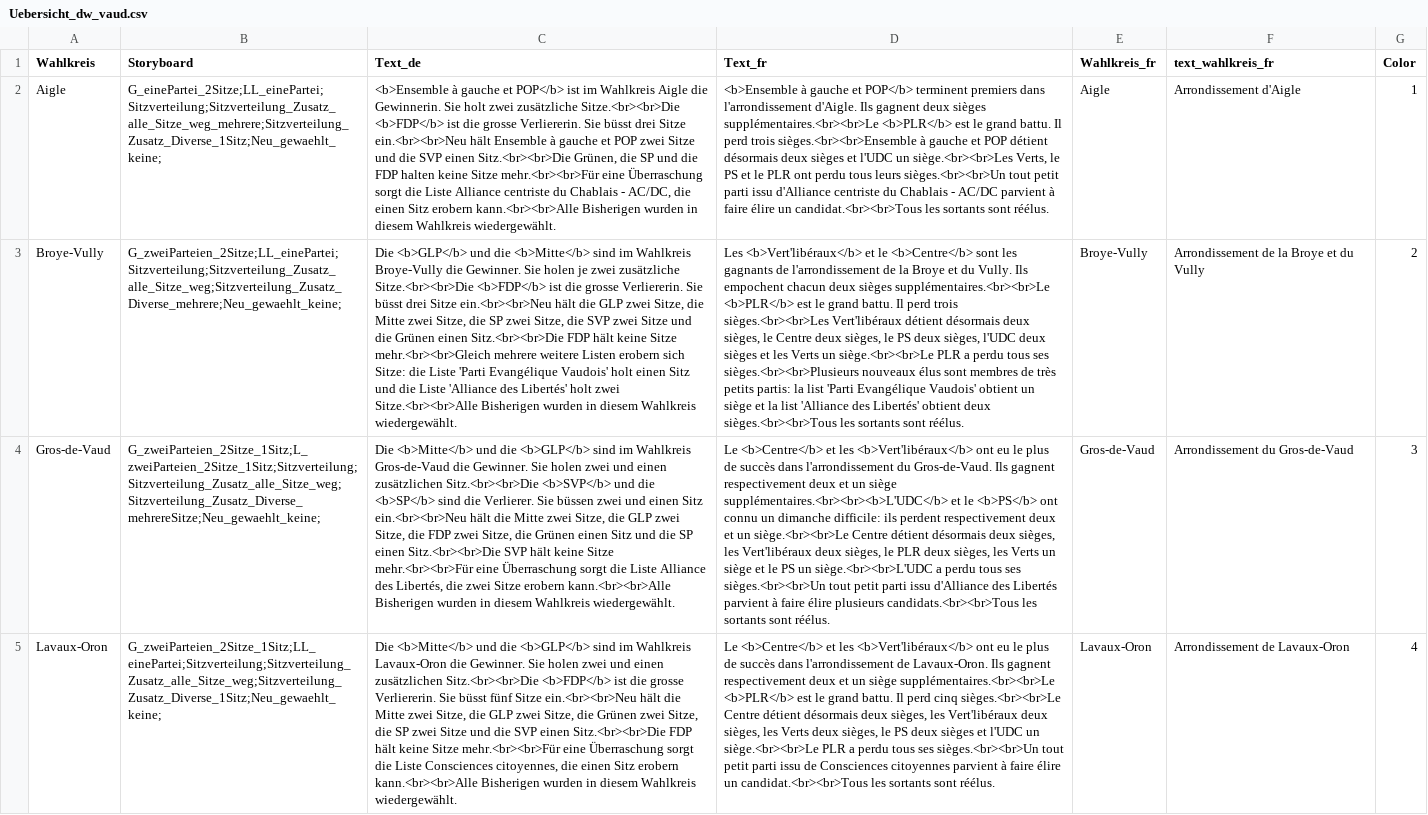
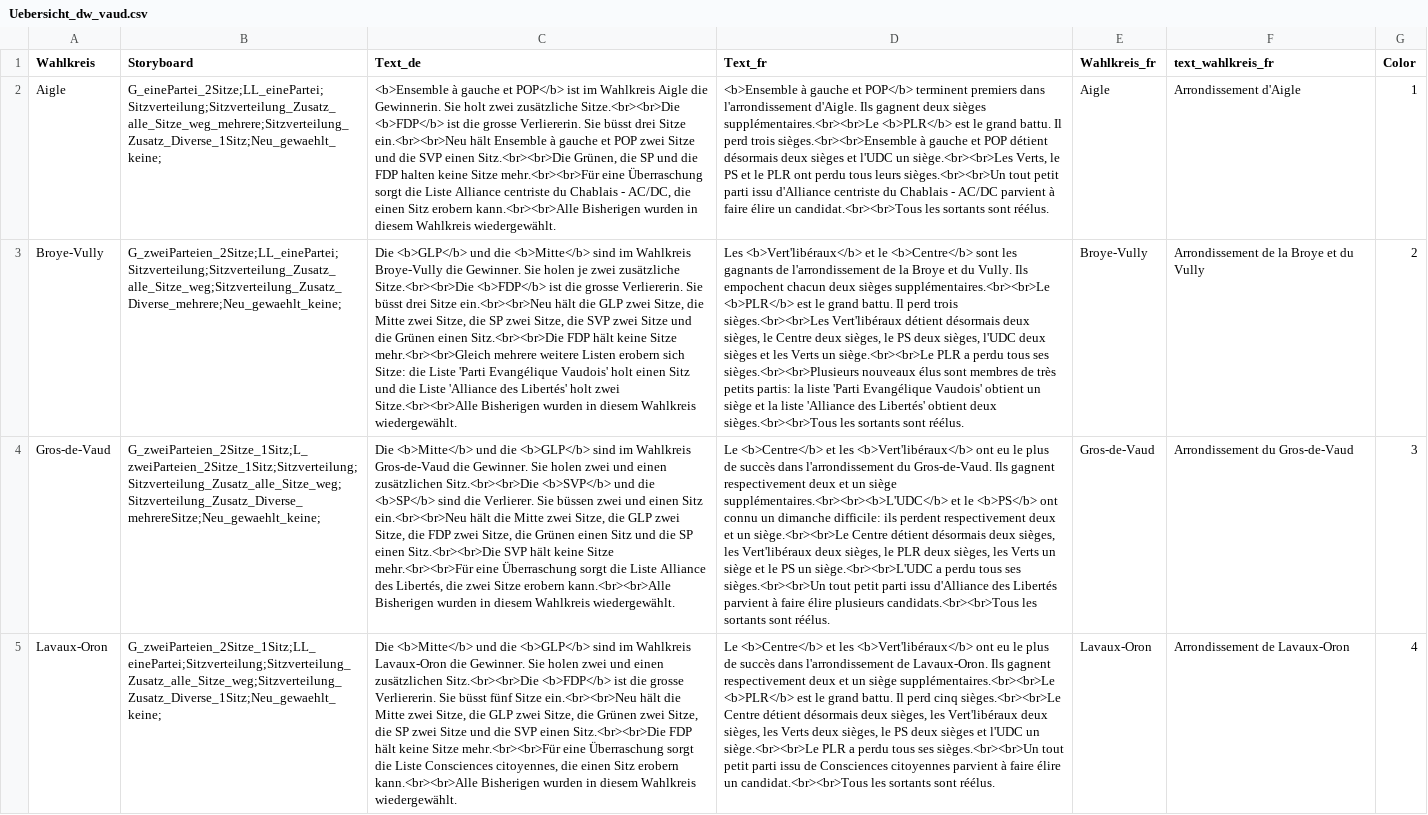
Before and after one commit to awp-finanznachrichten/lena_wahlen, a CSV file: Vaud_2022/Output/Uebersicht_dw_vaud.csv, drawn as a sheet; only a part is shown; the diff covers the shown part only; the diff names each change by its address in the sheet, - before the commit and + after, or states it on an @@ line.

```diff
--- a/Vaud_2022/Output/Uebersicht_dw_vaud.csv
+++ b/Vaud_2022/Output/Uebersicht_dw_vaud.csv
-D3 (Text_fr): …partis: la list 'Parti Evangélique Vaudois' obtient un siège et la list 'Alliance des…
+D3 (Text_fr): …partis: la liste 'Parti Evangélique Vaudois' obtient un siège et la liste 'Alliance des…
```
Also changed, not shown: 3 edited cells elsewhere in this file, 1 other file.
